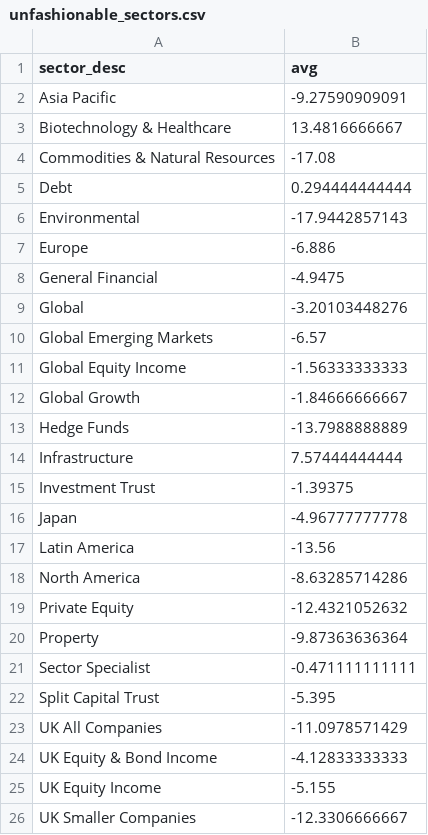
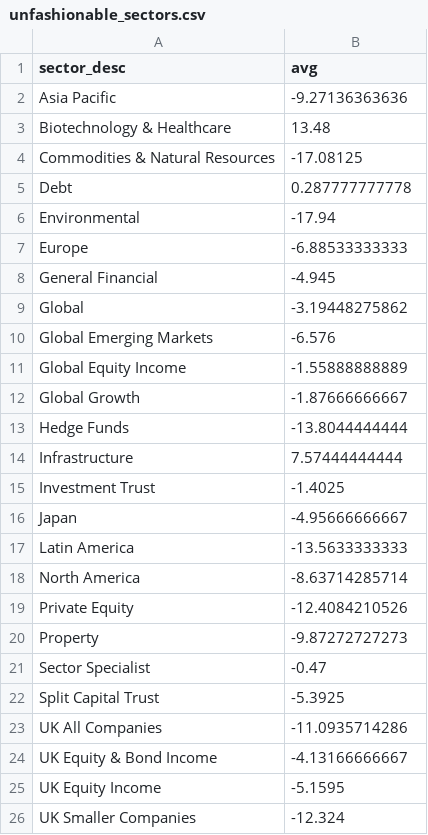
Before and after one commit to KqSMea8/picker, a CSV file: unfashionable_sectors.csv, drawn as a sheet.

```diff
--- a/unfashionable_sectors.csv
+++ b/unfashionable_sectors.csv
@@ -1,26 +1,26 @@
 sector_desc,avg
-Asia Pacific,-9.27590909091
-Biotechnology & Healthcare,13.4816666667
-Commodities & Natural Resources,-17.08
-Debt,0.294444444444
-Environmental,-17.9442857143
-Europe,-6.886
-General Financial,-4.9475
-Global,-3.20103448276
-Global Emerging Markets,-6.57
-Global Equity Income,-1.56333333333
-Global Growth,-1.84666666667
-Hedge Funds,-13.7988888889
+Asia Pacific,-9.27136363636
+Biotechnology & Healthcare,13.48
+Commodities & Natural Resources,-17.08125
+Debt,0.287777777778
+Environmental,-17.94
+Europe,-6.88533333333
+General Financial,-4.945
+Global,-3.19448275862
+Global Emerging Markets,-6.576
+Global Equity Income,-1.55888888889
+Global Growth,-1.87666666667
+Hedge Funds,-13.8044444444
 Infrastructure,7.57444444444
-Investment Trust,-1.39375
-Japan,-4.96777777778
-Latin America,-13.56
-North America,-8.63285714286
-Private Equity,-12.4321052632
-Property,-9.87363636364
-Sector Specialist,-0.471111111111
-Split Capital Trust,-5.395
-UK All Companies,-11.0978571429
-UK Equity & Bond Income,-4.12833333333
-UK Equity Income,-5.155
-UK Smaller Companies,-12.3306666667
+Investment Trust,-1.4025
+Japan,-4.95666666667
+Latin America,-13.5633333333
+North America,-8.63714285714
+Private Equity,-12.4084210526
+Property,-9.87272727273
+Sector Specialist,-0.47
+Split Capital Trust,-5.3925
+UK All Companies,-11.0935714286
+UK Equity & Bond Income,-4.13166666667
+UK Equity Income,-5.1595
+UK Smaller Companies,-12.324
```
Also changed, not shown: invtrust_details.csv, 2 other files.
